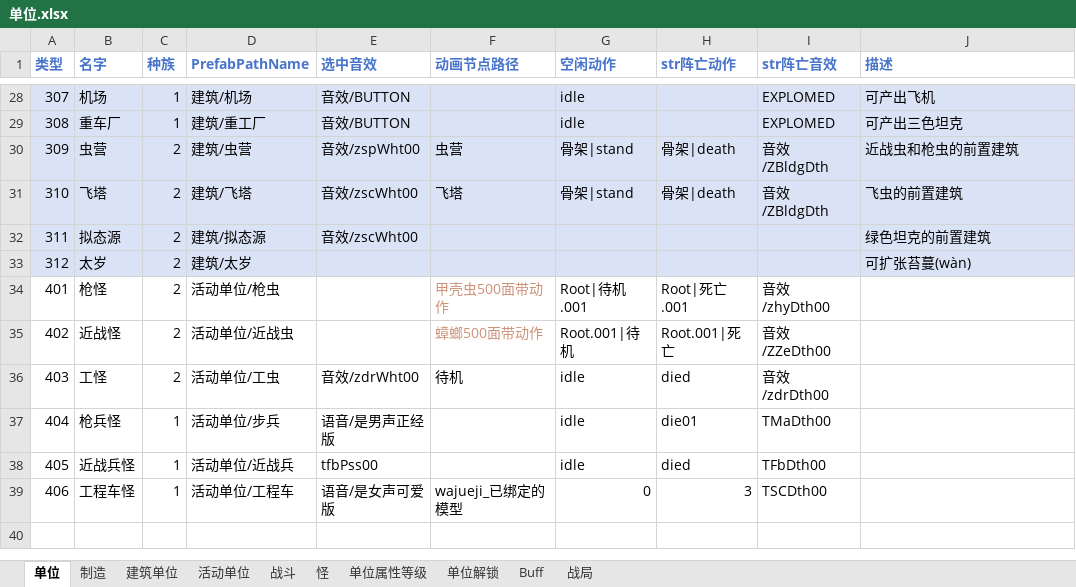
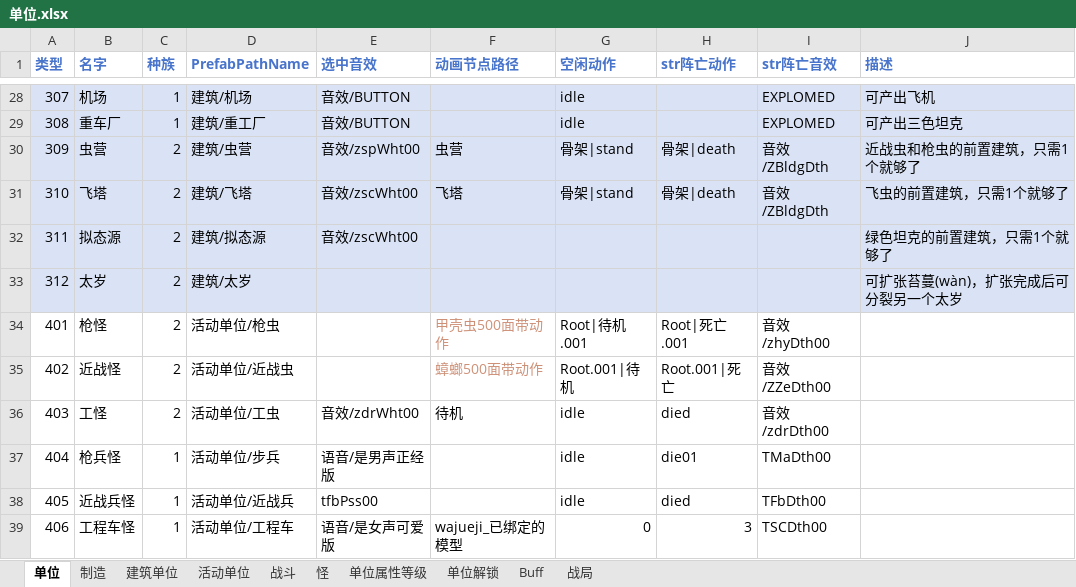
Before and after one commit to 544898458/Iocp20Coroutine, an Excel workbook: Iocp20Coroutine/表/单位.xlsx, sheet 单位, drawn as a sheet; only a part is shown, gaps mark what is left out; values as stored, in another font and other column widths than the file's, no borders; the diff names each change by its address in the sheet, - before the commit and + after, or states it on an @@ line.

```diff
--- a/Iocp20Coroutine/表/单位.xlsx (sheet 单位)
+++ b/Iocp20Coroutine/表/单位.xlsx (sheet 单位)
-J30 (描述): 近战虫和枪虫的前置建筑
+J30 (描述): 近战虫和枪虫的前置建筑，只需1个就够了
-J31 (描述): 飞虫的前置建筑
+J31 (描述): 飞虫的前置建筑，只需1个就够了
-J32 (描述): 绿色坦克的前置建筑
+J32 (描述): 绿色坦克的前置建筑，只需1个就够了
-J33 (描述): 可扩张苔蔓(wàn)
+J33 (描述): 可扩张苔蔓(wàn)，扩张完成后可分裂另一个太岁
```
Also changed, not shown: sheet 制造, 9 other files.
